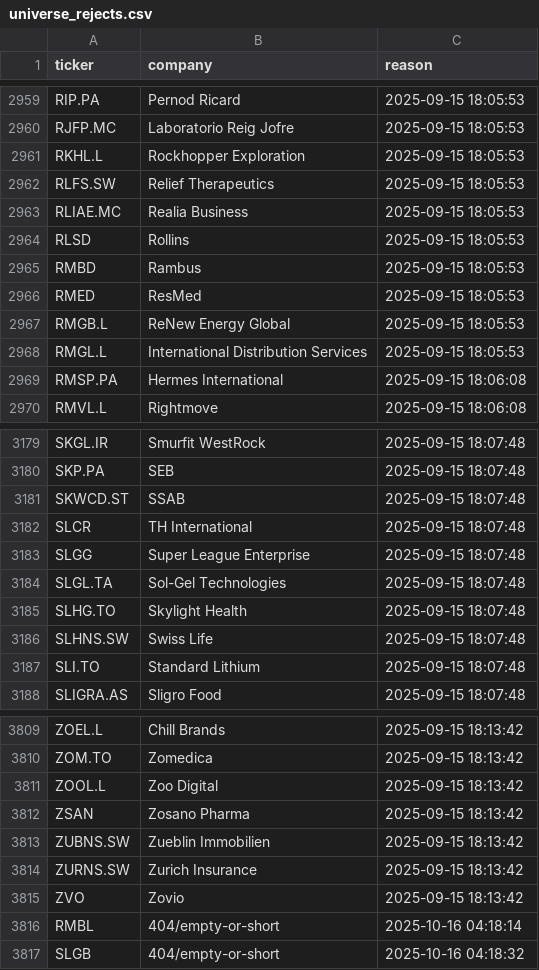
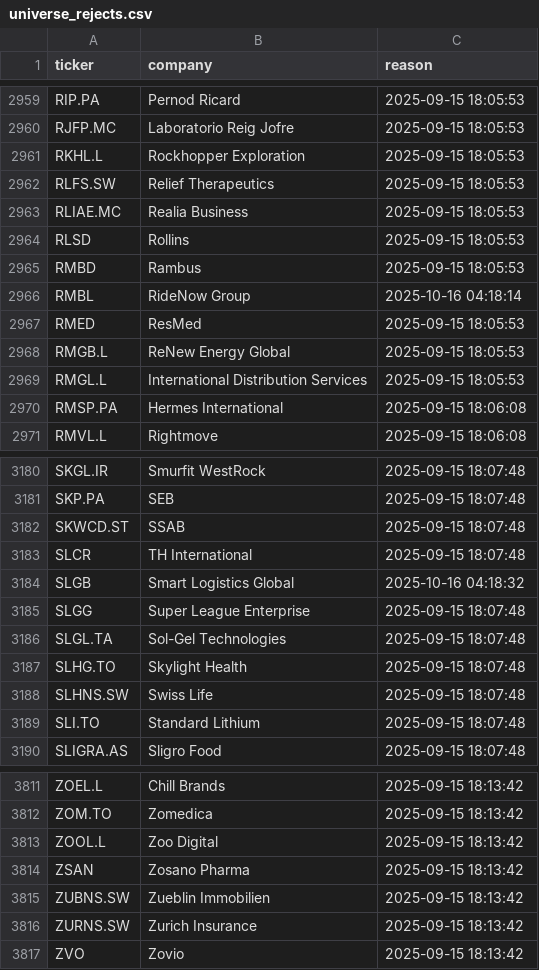
Before and after one commit to andrei1234D/GPT5, a CSV file: data/universe_rejects.csv, drawn as a sheet; only a part is shown, gaps mark what is left out; removed rows and columns are numbered as before the commit, all else as after; the diff names each change by its address in the sheet, - before the commit and + after, or states it on an @@ line.

```diff
--- a/data/universe_rejects.csv
+++ b/data/universe_rejects.csv
+row 2966: RMBL | RideNow Group | 2025-10-16 04:18:14
+row 3184: SLGB | Smart Logistics Global | 2025-10-16 04:18:32
-row 3816: RMBL | 404/empty-or-short | 2025-10-16 04:18:14
-row 3817: SLGB | 404/empty-or-short | 2025-10-16 04:18:32
```
Also changed, not shown: data/stage1_kept.csv, data/stage2_merged.csv.
